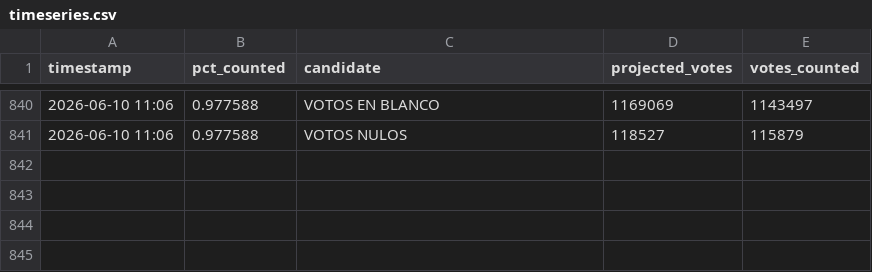
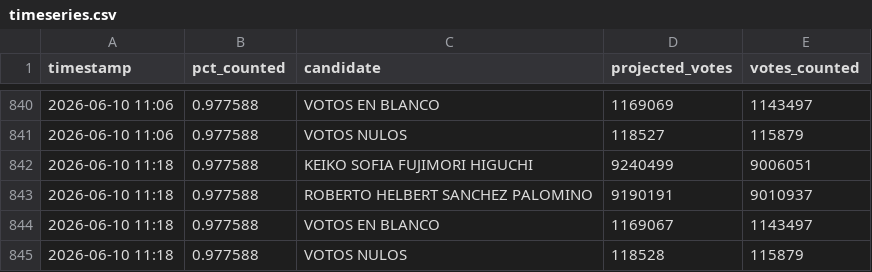
Before and after one commit to ikusij/segunda-vuelta, a CSV file: timeseries.csv, drawn as a sheet; only a part is shown, gaps mark what is left out.

Commit message:
Automated commit

```diff
--- a/timeseries.csv
+++ b/timeseries.csv
@@ -841 +841,5 @@ timestamp,pct_counted,candidate,projected_votes,votes_counted
 2026-06-10 11:06,0.977588,VOTOS NULOS,118527,115879
+2026-06-10 11:18,0.977588,KEIKO SOFIA FUJIMORI HIGUCHI,9240499,9006051
+2026-06-10 11:18,0.977588,ROBERTO HELBERT SANCHEZ PALOMINO,9190191,9010937
+2026-06-10 11:18,0.977588,VOTOS EN BLANCO,1169067,1143497
+2026-06-10 11:18,0.977588,VOTOS NULOS,118528,115879
```
